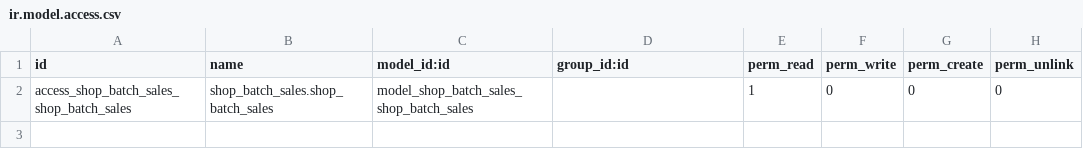
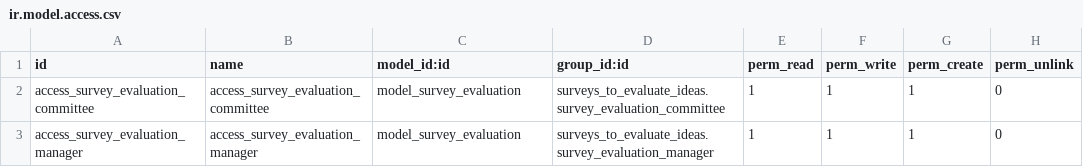
Before and after one commit to hgsoft/hgsoft-addons, a CSV file: surveys_to_evaluate_ideas/security/ir.model.access.csv, drawn as a sheet; removed rows and columns are numbered as before the commit, all else as after; the diff names each change by its address in the sheet, - before the commit and + after, or states it on an @@ line.

```diff
--- a/surveys_to_evaluate_ideas/security/ir.model.access.csv
+++ b/surveys_to_evaluate_ideas/security/ir.model.access.csv
-row 2: access_shop_batch_sales_shop_batch_sales | shop_batch_sales.shop_batch_sales | model_shop_batch_sales_shop_batch_sales |  | 1 | 0 | 0 | 0
+row 2: access_survey_evaluation_committee | access_survey_evaluation_committee | model_survey_evaluation | surveys_to_evaluate_ideas.survey_evaluation_committee | 1 | 1 | 1 | 0
+row 3: access_survey_evaluation_manager | access_survey_evaluation_manager | model_survey_evaluation | surveys_to_evaluate_ideas.survey_evaluation_manager | 1 | 1 | 1 | 0
```
Also changed, not shown: 3 other files.
